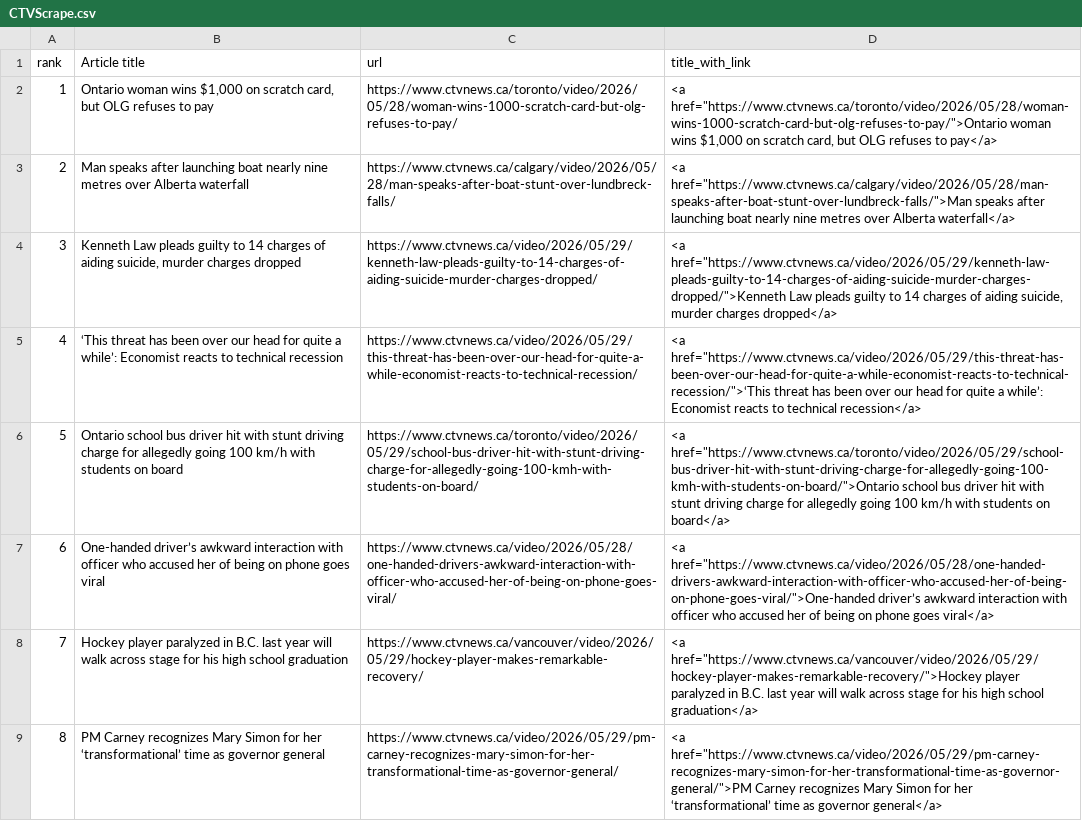
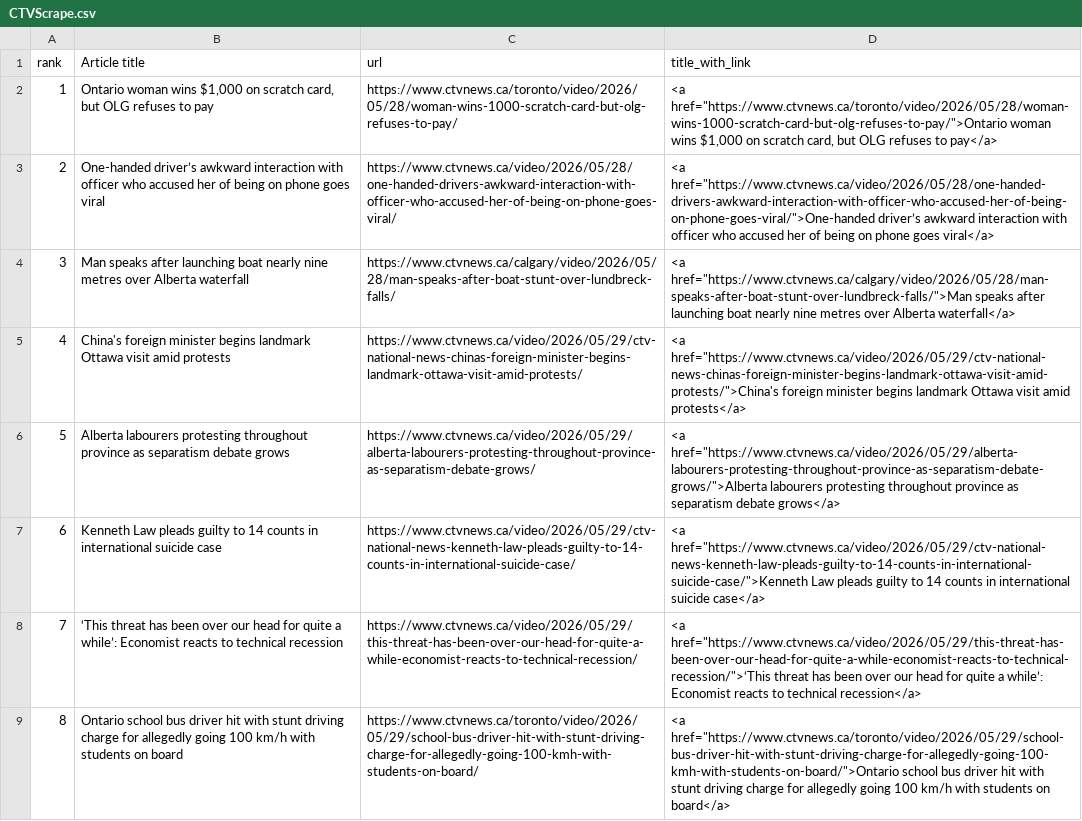
Before and after one commit to caoramckenna/canada-news-trending-stories, a CSV file: CTVScrape.csv, drawn as a sheet; the diff names each change by its address in the sheet, - before the commit and + after, or states it on an @@ line.

```diff
--- a/CTVScrape.csv
+++ b/CTVScrape.csv
-B3 (Article title): Man speaks after launching boat nearly nine metres over Alberta waterfall
+B3 (Article title): One-handed driver’s awkward interaction with officer who accused her of being on phone goes viral
-C3 (url): https://www.ctvnews.ca/calgary/video/2026/05/28/man-speaks-after-boat-stunt-over-lundbreck-falls/
+C3 (url): https://www.ctvnews.ca/video/2026/05/28/one-handed-drivers-awkward-interaction-with-officer-who-accused-her-of-being-on-phone-goes-viral/
-D3 (title_with_link): <a href="https://www.ctvnews.ca/calgary/video/2026/05/28/man-speaks-after-boat-stunt-over-lundbreck-falls/">Man speaks after launching boat nearly nine metres over Alberta waterfall</a>
+D3 (title_with_link): <a href="https://www.ctvnews.ca/video/2026/05/28/one-handed-drivers-awkward-interaction-with-officer-who-accused-her-of-being-on-phone-goes-viral/">One-handed driver’s awkward interaction with officer who accused her of being on phone goes viral</a>
-B4 (Article title): Kenneth Law pleads guilty to 14 charges of aiding suicide, murder charges dropped
+B4 (Article title): Man speaks after launching boat nearly nine metres over Alberta waterfall
-C4 (url): https://www.ctvnews.ca/video/2026/05/29/kenneth-law-pleads-guilty-to-14-charges-of-aiding-suicide-murder-charges-dropped/
+C4 (url): https://www.ctvnews.ca/calgary/video/2026/05/28/man-speaks-after-boat-stunt-over-lundbreck-falls/
-D4 (title_with_link): <a href="https://www.ctvnews.ca/video/2026/05/29/kenneth-law-pleads-guilty-to-14-charges-of-aiding-suicide-murder-charges-dropped/">Kenneth Law pleads guilty to 14 charges of aiding suicide, murder charges dropped</a>
+D4 (title_with_link): <a href="https://www.ctvnews.ca/calgary/video/2026/05/28/man-speaks-after-boat-stunt-over-lundbreck-falls/">Man speaks after launching boat nearly nine metres over Alberta waterfall</a>
-B5 (Article title): ‘This threat has been over our head for quite a while’: Economist reacts to technical recession
+B5 (Article title): China's foreign minister begins landmark Ottawa visit amid protests
-C5 (url): https://www.ctvnews.ca/video/2026/05/29/this-threat-has-been-over-our-head-for-quite-a-while-economist-reacts-to-technical-recession/
+C5 (url): https://www.ctvnews.ca/video/2026/05/29/ctv-national-news-chinas-foreign-minister-begins-landmark-ottawa-visit-amid-protests/
-D5 (title_with_link): <a href="https://www.ctvnews.ca/video/2026/05/29/this-threat-has-been-over-our-head-for-quite-a-while-economist-reacts-to-technical-recession/">‘This threat has been over our head for quite a while’: Economist reacts to technical recession</a>
+D5 (title_with_link): <a href="https://www.ctvnews.ca/video/2026/05/29/ctv-national-news-chinas-foreign-minister-begins-landmark-ottawa-visit-amid-protests/">China's foreign minister begins landmark Ottawa visit amid protests</a>
-B6 (Article title): Ontario school bus driver hit with stunt driving charge for allegedly going 100 km/h with students on board
+B6 (Article title): Alberta labourers protesting throughout province as separatism debate grows
-C6 (url): https://www.ctvnews.ca/toronto/video/2026/05/29/school-bus-driver-hit-with-stunt-driving-charge-for-allegedly-going-100-kmh-with-students-on-board/
+C6 (url): https://www.ctvnews.ca/video/2026/05/29/alberta-labourers-protesting-throughout-province-as-separatism-debate-grows/
-D6 (title_with_link): <a href="https://www.ctvnews.ca/toronto/video/2026/05/29/school-bus-driver-hit-with-stunt-driving-charge-for-allegedly-going-100-kmh-with-students-on-board/">Ontario school bus driver hit with stunt driving charge for allegedly going 100 km/h with students on board</a>
+D6 (title_with_link): <a href="https://www.ctvnews.ca/video/2026/05/29/alberta-labourers-protesting-throughout-province-as-separatism-debate-grows/">Alberta labourers protesting throughout province as separatism debate grows</a>
-B7 (Article title): One-handed driver’s awkward interaction with officer who accused her of being on phone goes viral
+B7 (Article title): Kenneth Law pleads guilty to 14 counts in international suicide case
-C7 (url): https://www.ctvnews.ca/video/2026/05/28/one-handed-drivers-awkward-interaction-with-officer-who-accused-her-of-being-on-phone-goes-viral/
+C7 (url): https://www.ctvnews.ca/video/2026/05/29/ctv-national-news-kenneth-law-pleads-guilty-to-14-counts-in-international-suicide-case/
-D7 (title_with_link): <a href="https://www.ctvnews.ca/video/2026/05/28/one-handed-drivers-awkward-interaction-with-officer-who-accused-her-of-being-on-phone-goes-viral/">One-handed driver’s awkward interaction with officer who accused her of being on phone goes viral</a>
+D7 (title_with_link): <a href="https://www.ctvnews.ca/video/2026/05/29/ctv-national-news-kenneth-law-pleads-guilty-to-14-counts-in-international-suicide-case/">Kenneth Law pleads guilty to 14 counts in international suicide case</a>
-B8 (Article title): Hockey player paralyzed in B.C. last year will walk across stage for his high school graduation
+B8 (Article title): ‘This threat has been over our head for quite a while’: Economist reacts to technical recession
-C8 (url): https://www.ctvnews.ca/vancouver/video/2026/05/29/hockey-player-makes-remarkable-recovery/
+C8 (url): https://www.ctvnews.ca/video/2026/05/29/this-threat-has-been-over-our-head-for-quite-a-while-economist-reacts-to-technical-recession/
-D8 (title_with_link): <a href="https://www.ctvnews.ca/vancouver/video/2026/05/29/hockey-player-makes-remarkable-recovery/">Hockey player paralyzed in B.C. last year will walk across stage for his high school graduation</a>
+D8 (title_with_link): <a href="https://www.ctvnews.ca/video/2026/05/29/this-threat-has-been-over-our-head-for-quite-a-while-economist-reacts-to-technical-recession/">‘This threat has been over our head for quite a while’: Economist reacts to technical recession</a>
-B9 (Article title): PM Carney recognizes Mary Simon for her ‘transformational’ time as governor general
+B9 (Article title): Ontario school bus driver hit with stunt driving charge for allegedly going 100 km/h with students on board
-C9 (url): https://www.ctvnews.ca/video/2026/05/29/pm-carney-recognizes-mary-simon-for-her-transformational-time-as-governor-general/
+C9 (url): https://www.ctvnews.ca/toronto/video/2026/05/29/school-bus-driver-hit-with-stunt-driving-charge-for-allegedly-going-100-kmh-with-students-on-board/
-D9 (title_with_link): <a href="https://www.ctvnews.ca/video/2026/05/29/pm-carney-recognizes-mary-simon-for-her-transformational-time-as-governor-general/">PM Carney recognizes Mary Simon for her ‘transformational’ time as governor general</a>
+D9 (title_with_link): <a href="https://www.ctvnews.ca/toronto/video/2026/05/29/school-bus-driver-hit-with-stunt-driving-charge-for-allegedly-going-100-kmh-with-students-on-board/">Ontario school bus driver hit with stunt driving charge for allegedly going 100 km/h with students on board</a>
```
Also changed, not shown: GlobeAndMailScrape.csv, NationalPostScrape.csv, 4 other files.
